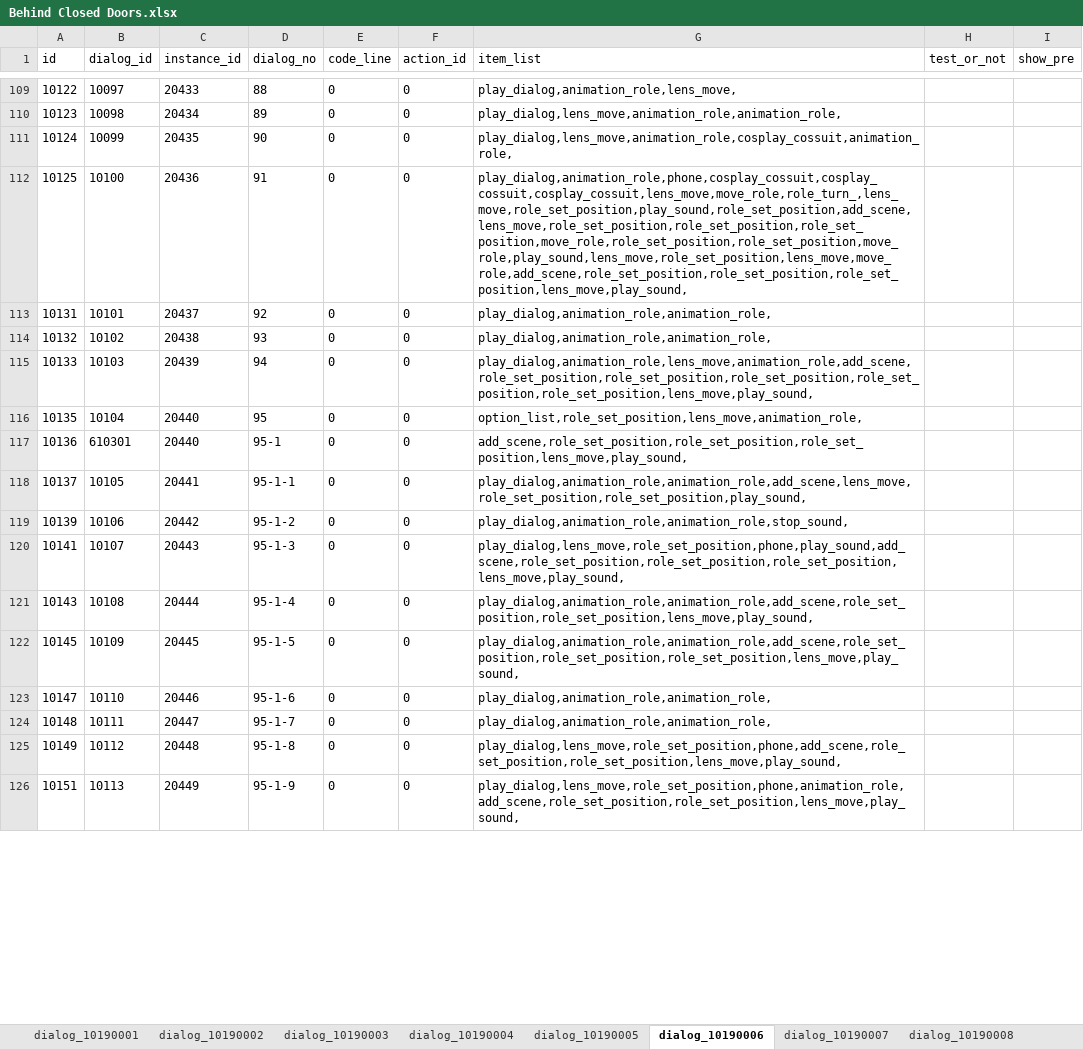
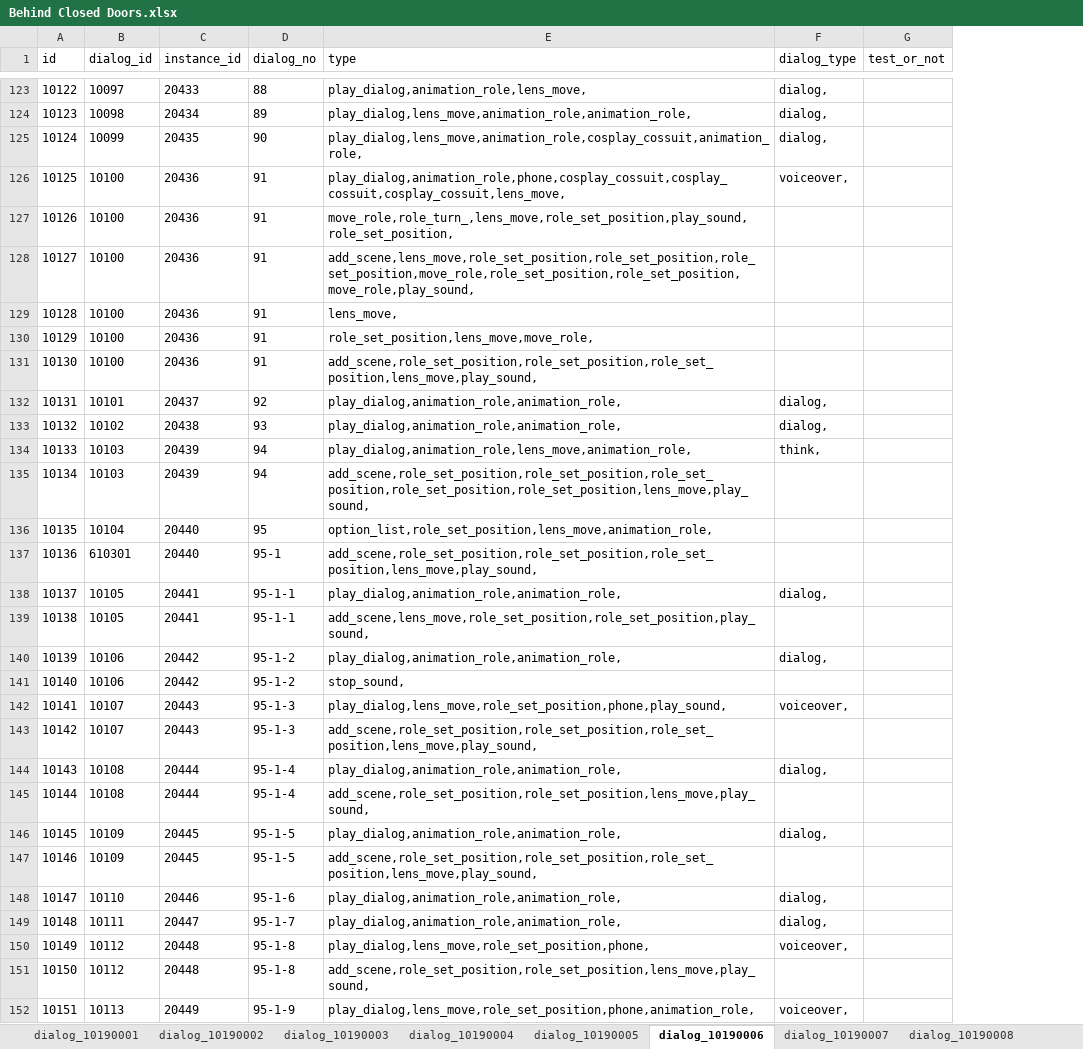
Before and after one commit to Wangkaiof21/UI_test_framework, an Excel workbook: excel_package/Behind Closed Doors.xlsx, sheet dialog_10190006, drawn as a sheet; only a part is shown, gaps mark what is left out; values as stored, in another font and other column widths than the file's, no borders; removed rows and columns are numbered as before the commit, all else as after; the diff covers the shown part only; the diff names each change by its address in the sheet, - before the commit and + after, or states it on an @@ line.

```diff
--- a/excel_package/Behind Closed Doors.xlsx (sheet dialog_10190006)
+++ b/excel_package/Behind Closed Doors.xlsx (sheet dialog_10190006)
-column E (code_line), rows 109-126: all 0
-column F (action_id), rows 109-126: all 0
+column F (dialog_type), rows 123-126: dialog, | dialog, | dialog, | voiceover,; rows 132-134: dialog, | dialog, | think,; row 138: dialog,; row 140: dialog,; row 142: voiceover,; row 144: dialog,; row 146: dialog,; rows 148-150: dialog, | dialog, | voiceover,; row 152: voiceover,
-column I (show_pre), empty
-E1: item_list
+E1: type
-E126 (type): play_dialog,animation_role,phone,cosplay_cossuit,cosplay_cossuit,cosplay_cossuit,lens_move,move_role,role_turn_,lens_move,role_set_position,play_sound,role_set_position,add_scene,lens_move,role_set_position,role_set_position,role_set_position,move_role,role_set_position,role_set_position,move_role,play_sound,lens_move,role_set_position,lens_move,move_role,add_scene,role_set_position,role_set_position,role_set_position,lens_move,play_sound,
+E126 (type): play_dialog,animation_role,phone,cosplay_cossuit,cosplay_cossuit,cosplay_cossuit,lens_move,
+row 127: 10126 | 10100 | 20436 | 91 | move_role,role_turn_,lens_move,role_set_position,play_sound,role_set_position,
+row 128: 10127 | 10100 | 20436 | 91 | add_scene,lens_move,role_set_position,role_set_position,role_set_position,move_role,role_set_position,role_set_position,move_role,play_sound,
+row 129: 10128 | 10100 | 20436 | 91 | lens_move,
+row 130: 10129 | 10100 | 20436 | 91 | role_set_position,lens_move,move_role,
+row 131: 10130 | 10100 | 20436 | 91 | add_scene,role_set_position,role_set_position,role_set_position,lens_move,play_sound,
-E134 (type): play_dialog,animation_role,lens_move,animation_role,add_scene,role_set_position,role_set_position,role_set_position,role_set_position,role_set_position,lens_move,play_sound,
+E134 (type): play_dialog,animation_role,lens_move,animation_role,
+row 135: 10134 | 10103 | 20439 | 94 | add_scene,role_set_position,role_set_position,role_set_position,role_set_position,role_set_position,lens_move,play_sound,
-E138 (type): play_dialog,animation_role,animation_role,add_scene,lens_move,role_set_position,role_set_position,play_sound,
+E138 (type): play_dialog,animation_role,animation_role,
+row 139: 10138 | 10105 | 20441 | 95-1-1 | add_scene,lens_move,role_set_position,role_set_position,play_sound,
-E140 (type): play_dialog,animation_role,animation_role,stop_sound,
+E140 (type): play_dialog,animation_role,animation_role,
+row 141: 10140 | 10106 | 20442 | 95-1-2 | stop_sound,
-E142 (type): play_dialog,lens_move,role_set_position,phone,play_sound,add_scene,role_set_position,role_set_position,role_set_position,lens_move,play_sound,
+E142 (type): play_dialog,lens_move,role_set_position,phone,play_sound,
+row 143: 10142 | 10107 | 20443 | 95-1-3 | add_scene,role_set_position,role_set_position,role_set_position,lens_move,play_sound,
-E144 (type): play_dialog,animation_role,animation_role,add_scene,role_set_position,role_set_position,lens_move,play_sound,
+E144 (type): play_dialog,animation_role,animation_role,
+row 145: 10144 | 10108 | 20444 | 95-1-4 | add_scene,role_set_position,role_set_position,lens_move,play_sound,
-E146 (type): play_dialog,animation_role,animation_role,add_scene,role_set_position,role_set_position,role_set_position,lens_move,play_sound,
+E146 (type): play_dialog,animation_role,animation_role,
+row 147: 10146 | 10109 | 20445 | 95-1-5 | add_scene,role_set_position,role_set_position,role_set_position,lens_move,play_sound,
-E150 (type): play_dialog,lens_move,role_set_position,phone,add_scene,role_set_position,role_set_position,lens_move,play_sound,
+E150 (type): play_dialog,lens_move,role_set_position,phone,
+row 151: 10150 | 10112 | 20448 | 95-1-8 | add_scene,role_set_position,role_set_position,lens_move,play_sound,
-E152 (type): play_dialog,lens_move,role_set_position,phone,animation_role,add_scene,role_set_position,role_set_position,lens_move,play_sound,
+E152 (type): play_dialog,lens_move,role_set_position,phone,animation_role,
```
Also changed, not shown: 69 added rows and 58 edited cells elsewhere in this sheet, sheet dialog_10190001, sheet dialog_10190010, sheet dialog_10190012, sheet dialog_10190019, sheet dialog_10190017, sheet dialog_10190008, 15 more sheets, 25 other files.
